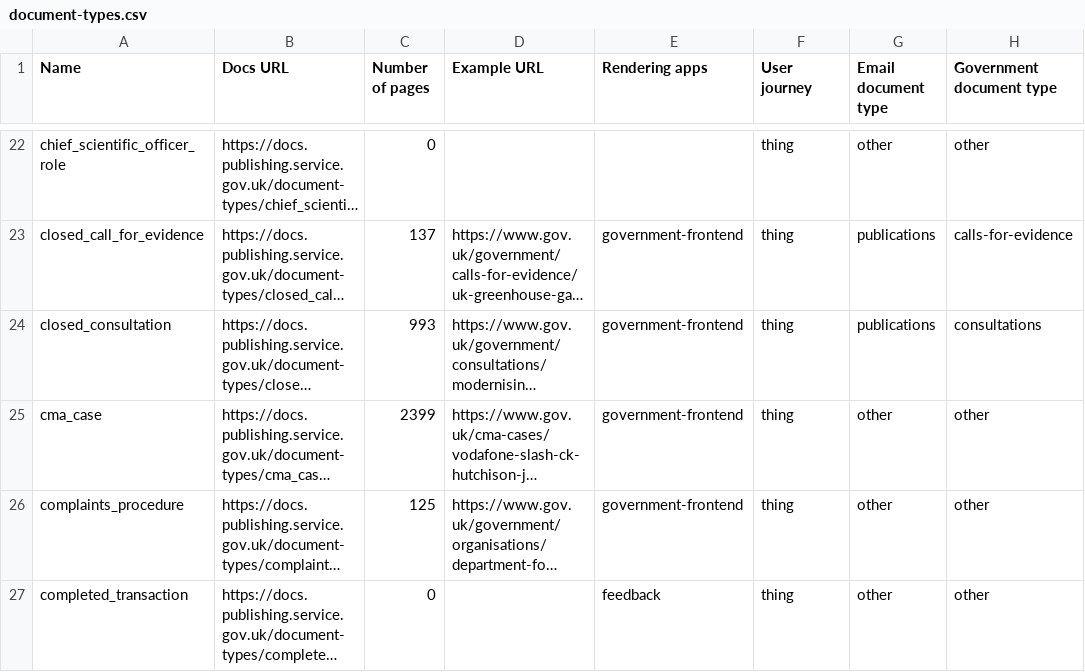
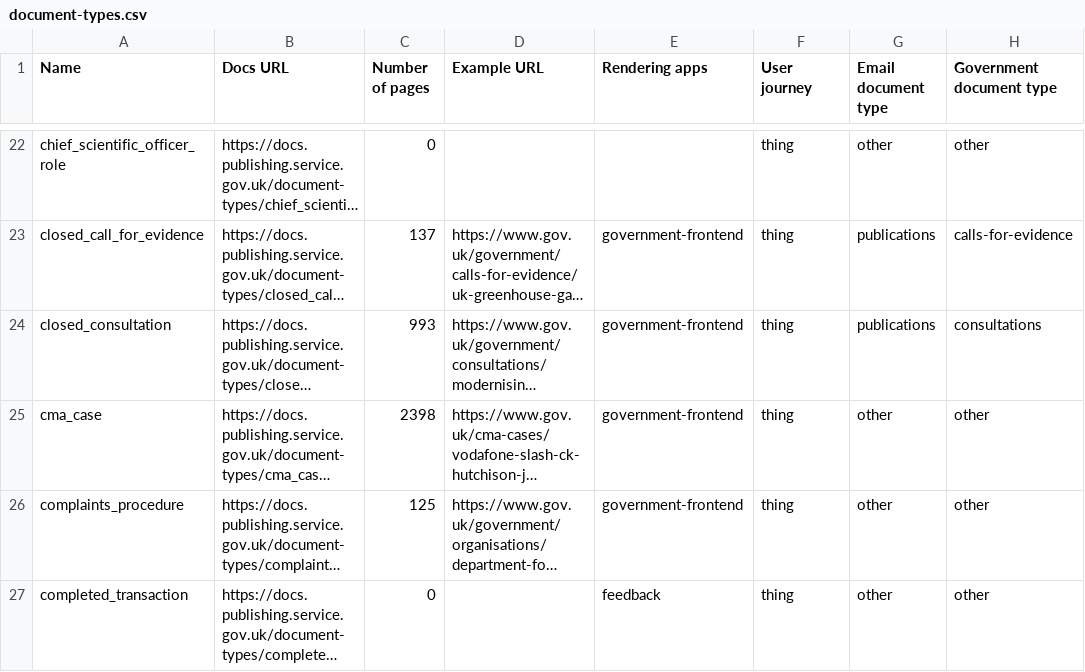
Before and after one commit to alphagov/govuk-developer-docs, a CSV file: document-types.csv, drawn as a sheet; only a part is shown, gaps mark what is left out; long unchanged cells end in …; the diff covers the shown part only; the diff names each change by its address in the sheet, - before the commit and + after, or states it on an @@ line.

```diff
--- a/document-types.csv
+++ b/document-types.csv
-C25 (Number of pages): 2399
+C25 (Number of pages): 2398
```
Also changed, not shown: 3 edited cells elsewhere in this file, 14 other files.
